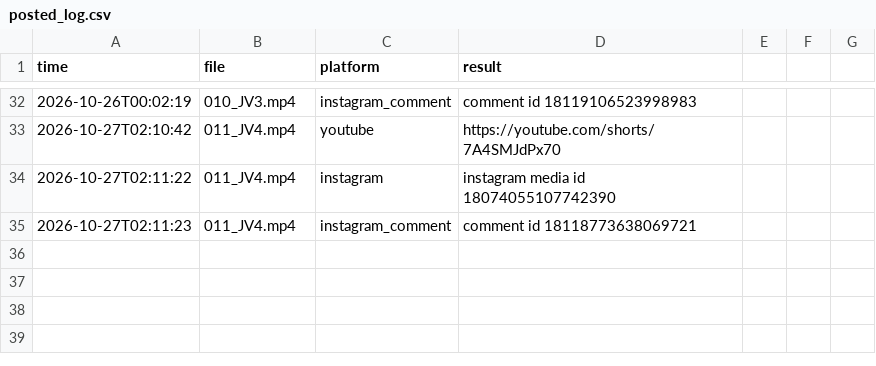
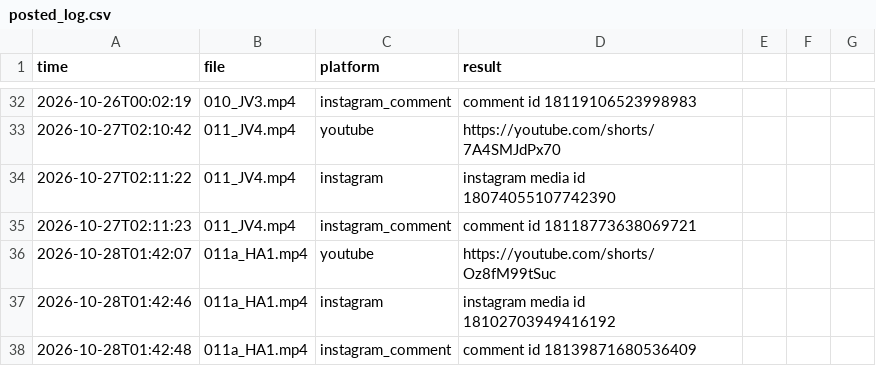
Before and after one commit to TechSckoolByVijay/kai-poster, a CSV file: posted_log.csv, drawn as a sheet; only a part is shown, gaps mark what is left out.

Commit message:
Posted 2026-10-28_0142 [skip ci]

```diff
--- a/posted_log.csv
+++ b/posted_log.csv
@@ -35 +35,4 @@ time,file,platform,result
 2026-10-27T02:11:23,011_JV4.mp4,instagram_comment,"comment id 18118773638069721"
+2026-10-28T01:42:07,011a_HA1.mp4,youtube,"https://youtube.com/shorts/Oz8fM99tSuc"
+2026-10-28T01:42:46,011a_HA1.mp4,instagram,"instagram media id 18102703949416192"
+2026-10-28T01:42:48,011a_HA1.mp4,instagram_comment,"comment id 18139871680536409"
```
Also changed, not shown: 1 other file.
